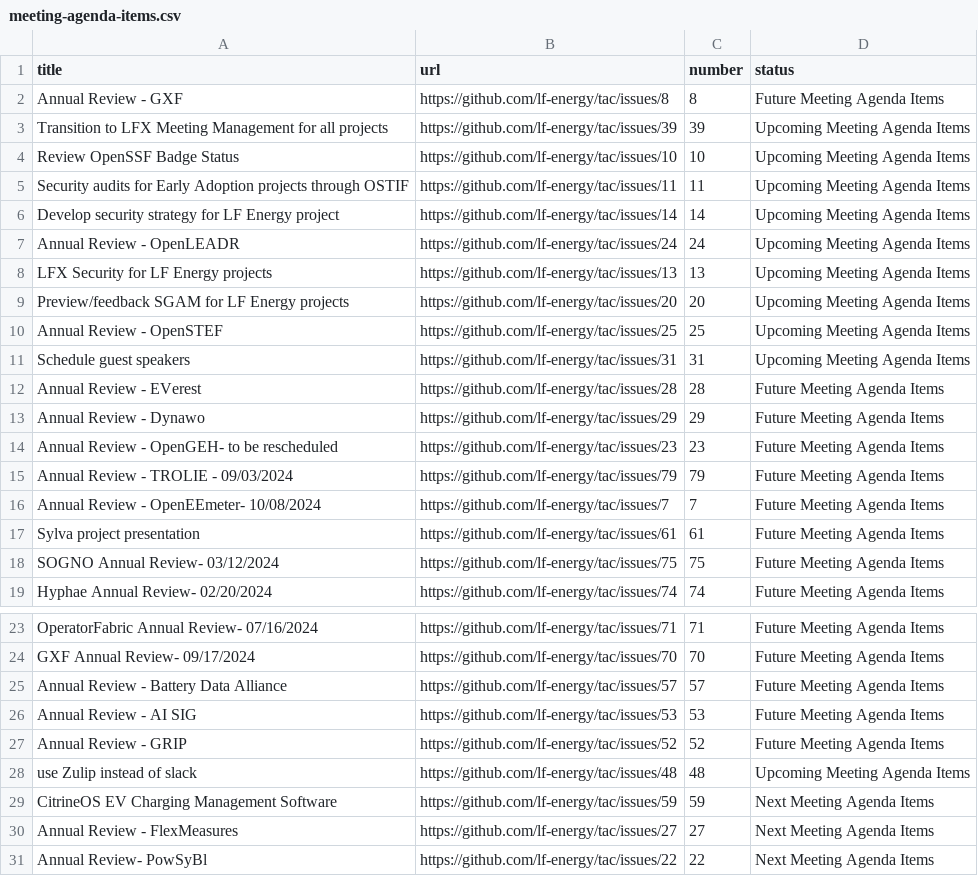
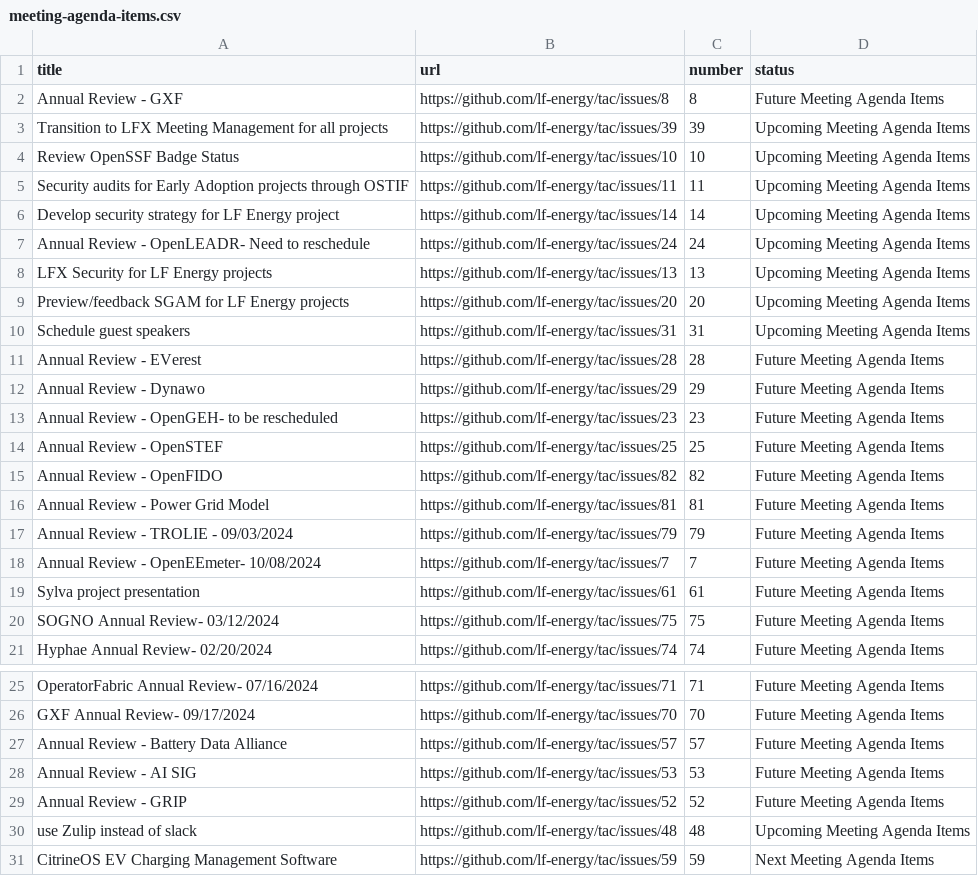
Before and after one commit to lf-energy/tac, a CSV file: _data/meeting-agenda-items.csv, drawn as a sheet; only a part is shown, gaps mark what is left out.

Commit message:
Update Data Sources
Signed-off-by: GitHub <noreply@github.com>

```diff
--- a/_data/meeting-agenda-items.csv
+++ b/_data/meeting-agenda-items.csv
@@ -6,6 +6,5 @@ Security audits for Early Adoption projects through OSTIF,https://github.com/lf-
 Develop security strategy for LF Energy project,https://github.com/lf-energy/tac/issues/14,14,Upcoming Meeting Agenda Items
-Annual Review - OpenLEADR,https://github.com/lf-energy/tac/issues/24,24,Upcoming Meeting Agenda Items
+Annual Review - OpenLEADR- Need to reschedule,https://github.com/lf-energy/tac/issues/24,24,Upcoming Meeting Agenda Items
 LFX Security for LF Energy projects,https://github.com/lf-energy/tac/issues/13,13,Upcoming Meeting Agenda Items
 Preview/feedback SGAM for LF Energy projects,https://github.com/lf-energy/tac/issues/20,20,Upcoming Meeting Agenda Items
-Annual Review - OpenSTEF,https://github.com/lf-energy/tac/issues/25,25,Upcoming Meeting Agenda Items
 Schedule guest speakers,https://github.com/lf-energy/tac/issues/31,31,Upcoming Meeting Agenda Items
@@ -14,2 +13,5 @@ Annual Review - Dynawo,https://github.com/lf-energy/tac/issues/29,29,Future Meet
 Annual Review - OpenGEH- to be rescheduled,https://github.com/lf-energy/tac/issues/23,23,Future Meeting Agenda Items
+Annual Review - OpenSTEF,https://github.com/lf-energy/tac/issues/25,25,Future Meeting Agenda Items
+Annual Review - OpenFIDO,https://github.com/lf-energy/tac/issues/82,82,Future Meeting Agenda Items
+Annual Review - Power Grid Model,https://github.com/lf-energy/tac/issues/81,81,Future Meeting Agenda Items
 Annual Review - TROLIE - 09/03/2024,https://github.com/lf-energy/tac/issues/79,79,Future Meeting Agenda Items
@@ -29,3 +31 @@ use Zulip instead of slack,https://github.com/lf-energy/tac/issues/48,48,Upcomin
 CitrineOS EV Charging Management Software,https://github.com/lf-energy/tac/issues/59,59,Next Meeting Agenda Items
-Annual Review - FlexMeasures,https://github.com/lf-energy/tac/issues/27,27,Next Meeting Agenda Items
-Annual Review- PowSyBl,https://github.com/lf-energy/tac/issues/22,22,Next Meeting Agenda Items
```
Also changed, not shown: _data/projects.csv, _data/tacmembers.csv.
